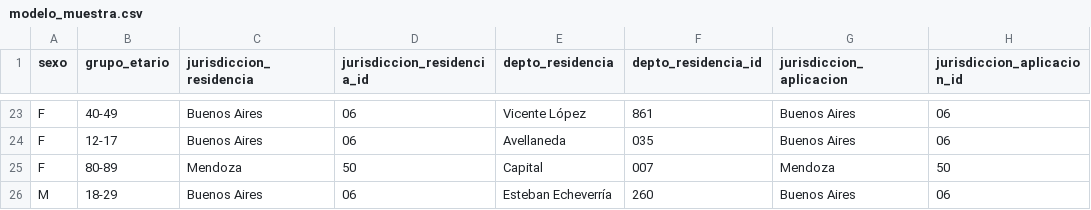
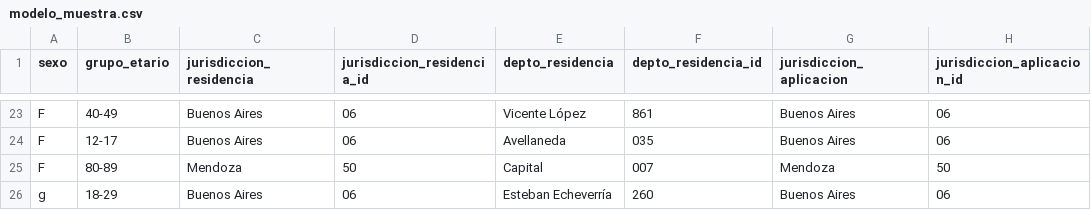
Before and after one commit to flaschkaorlando/bootcamp-vac, a CSV file: modelo_muestra.csv, drawn as a sheet; only a part is shown, gaps mark what is left out; the diff names each change by its address in the sheet, - before the commit and + after, or states it on an @@ line.

```diff
--- a/modelo_muestra.csv
+++ b/modelo_muestra.csv
-A26 (sexo): M
+A26 (sexo): g
```
Also changed, not shown: 3 other files.
